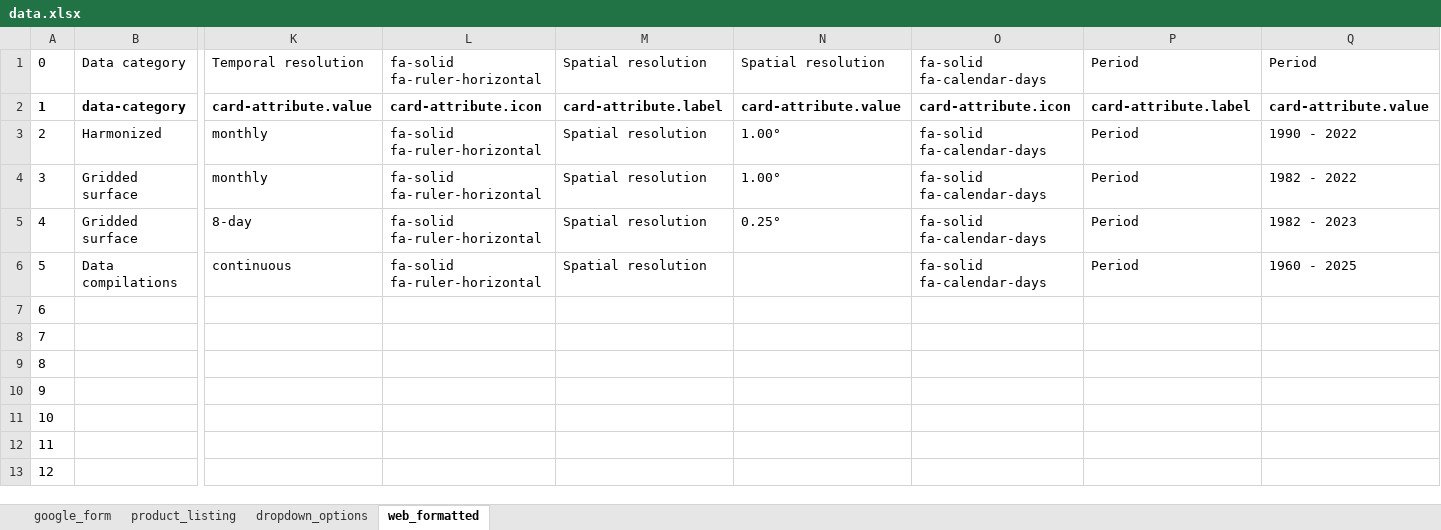
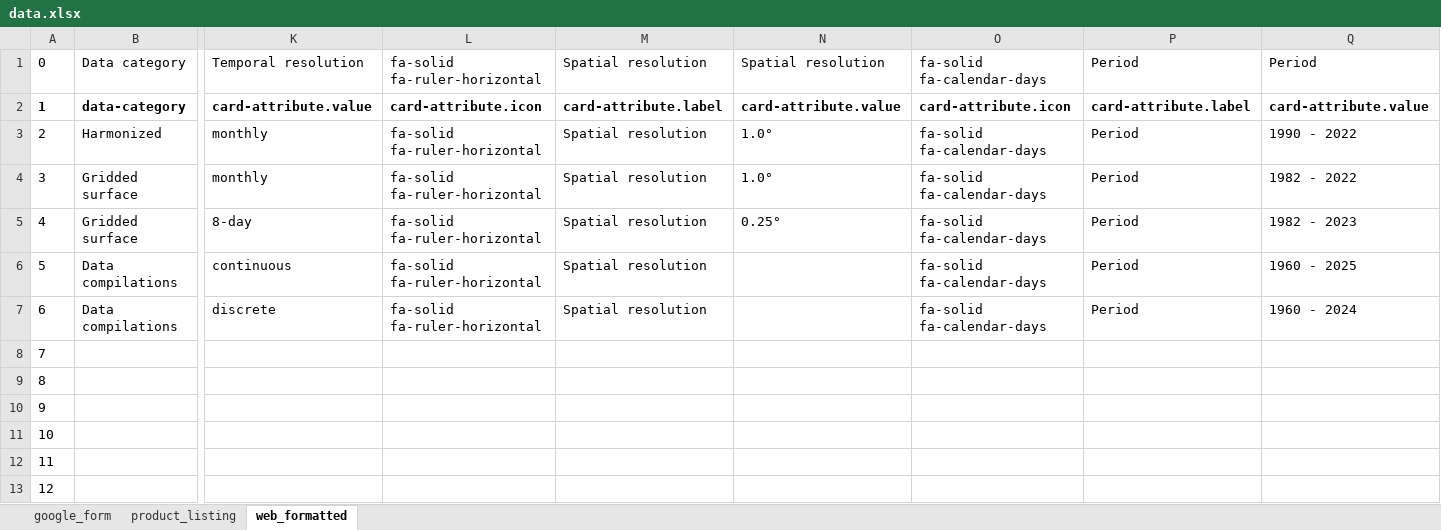
Before and after one commit to OceanCO2/co2-products, an Excel workbook: docs/data.xlsx, sheet web_formatted, drawn as a sheet; only a part is shown, gaps mark what is left out; values as stored, in another font and other column widths than the file's, no borders; charts and pictures not drawn; removed rows and columns are numbered as before the commit, all else as after; rows hold the shown columns only; the diff names each change by its address in the sheet, - before the commit and + after, or states it on an @@ line.

```diff
--- a/docs/data.xlsx (sheet web_formatted)
+++ b/docs/data.xlsx (sheet web_formatted)
@@ sheet tab hidden: dropdown_options @@
-N3:N4: 1.00°
+N3:N4: 1.0°
-row 7: 6
+row 7: 6 | Data compilations | discrete | fa-solid fa-ruler-horizontal | Spatial resolution |  | fa-solid fa-calendar-days | Period | 1960 - 2024
```
Also changed, not shown: sheet google_form, formulas that keep their value, 2 other files.
